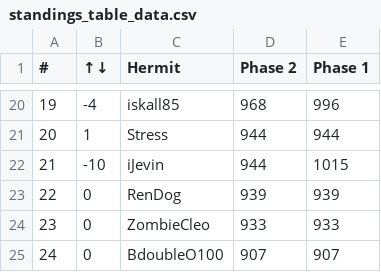
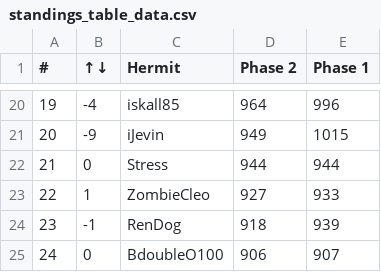
Before and after one commit to coldbot/DO2, a CSV file: standings_table_data.csv, drawn as a sheet; only a part is shown, gaps mark what is left out; removed rows and columns are numbered as before the commit, all else as after; the diff covers the shown part only; the diff names each change by its address in the sheet, - before the commit and + after, or states it on an @@ line.

```diff
--- a/standings_table_data.csv
+++ b/standings_table_data.csv
@@ column A (#) renumbered between rows 2 and 23 @@
-D20 (Phase 2): 968
+D20 (Phase 2): 964
+row 21: 20 | -9 | iJevin | 949 | 1015
-B22 (↑↓): 1
+B22 (↑↓): 0
-row 22: 21 | -10 | iJevin | 944 | 1015
-row 23: 22 | 0 | RenDog | 939 | 939
-B23 (↑↓): 0
+B23 (↑↓): 1
-D23 (Phase 2): 933
+D23 (Phase 2): 927
+row 24: 23 | -1 | RenDog | 918 | 939
-D25 (Phase 2): 907
+D25 (Phase 2): 906
```
Also changed, not shown: 8 added rows, 8 removed rows and 15 edited cells elsewhere in this file, modified_data.csv, phase1_modified_data.csv, 6 other files.
